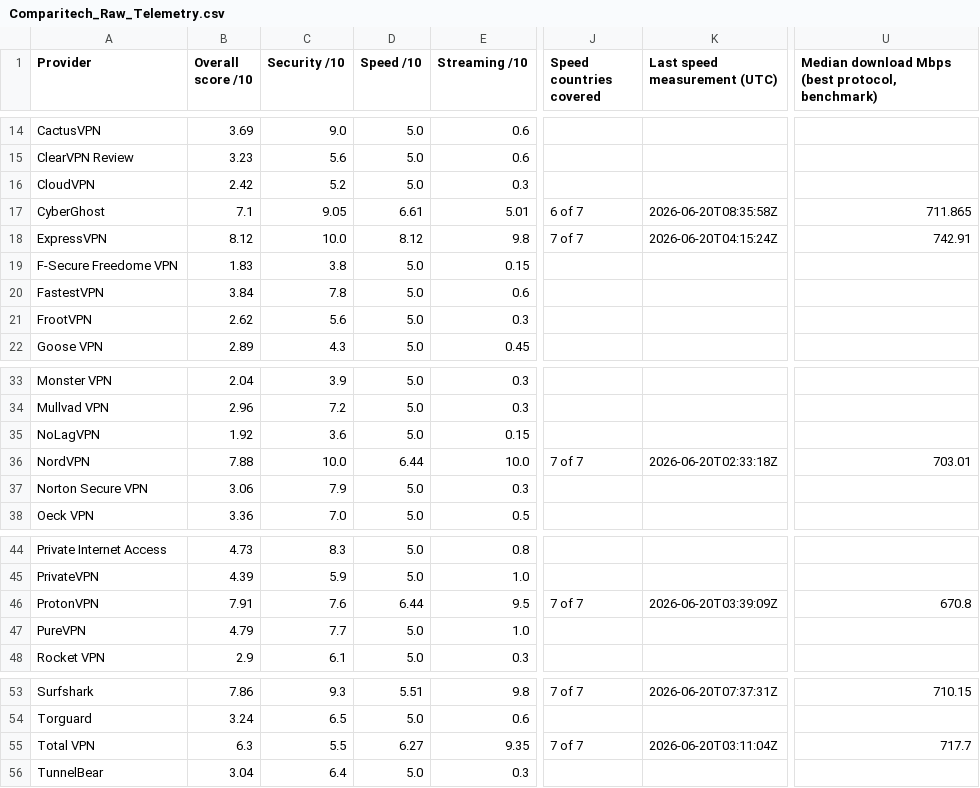
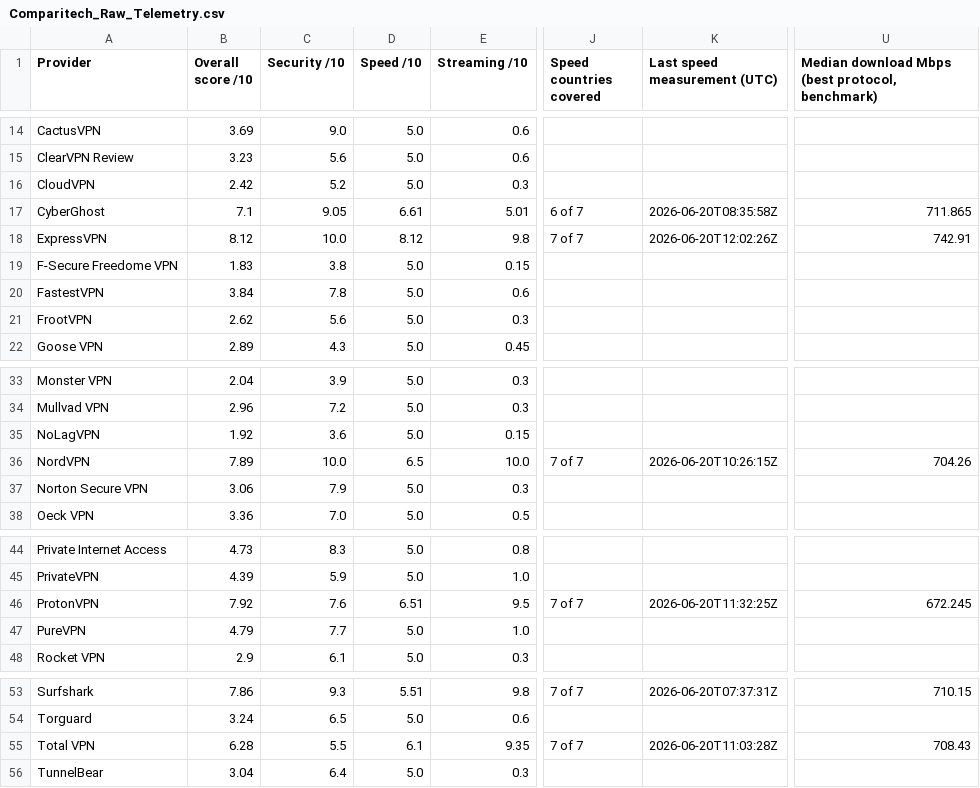
Before and after one commit to SeanMcGrathCT/comparitech-vpn-hub, a CSV file: Comparitech_Raw_Telemetry.csv, drawn as a sheet; only a part is shown, gaps mark what is left out; the diff names each change by its address in the sheet, - before the commit and + after, or states it on an @@ line.

Commit message:
data: evidence pack refresh 2026-06-20T12:03:57Z

```diff
--- a/Comparitech_Raw_Telemetry.csv
+++ b/Comparitech_Raw_Telemetry.csv
-K18 (Last speed measurement (UTC)): 2026-06-20T04:15:24Z
+K18 (Last speed measurement (UTC)): 2026-06-20T12:02:26Z
-B36 (Overall score /10): 7.88
+B36 (Overall score /10): 7.89
-D36 (Speed /10): 6.44
+D36 (Speed /10): 6.5
-K36 (Last speed measurement (UTC)): 2026-06-20T02:33:18Z
+K36 (Last speed measurement (UTC)): 2026-06-20T10:26:15Z
-U36: 703.01
+U36: 704.26
-B46 (Overall score /10): 7.91
+B46 (Overall score /10): 7.92
-D46 (Speed /10): 6.44
+D46 (Speed /10): 6.51
-K46 (Last speed measurement (UTC)): 2026-06-20T03:39:09Z
+K46 (Last speed measurement (UTC)): 2026-06-20T11:32:25Z
-U46: 670.8
+U46: 672.245
-B55 (Overall score /10): 6.3
+B55 (Overall score /10): 6.28
-D55 (Speed /10): 6.27
+D55 (Speed /10): 6.1
-K55 (Last speed measurement (UTC)): 2026-06-20T03:11:04Z
+K55 (Last speed measurement (UTC)): 2026-06-20T11:03:28Z
-U55: 717.7
+U55: 708.43
```
Also changed, not shown: Comparitech_Feature_Scores_Long.csv, use-cases/bbc-iplayer_scorecard.csv, 20 other files.
